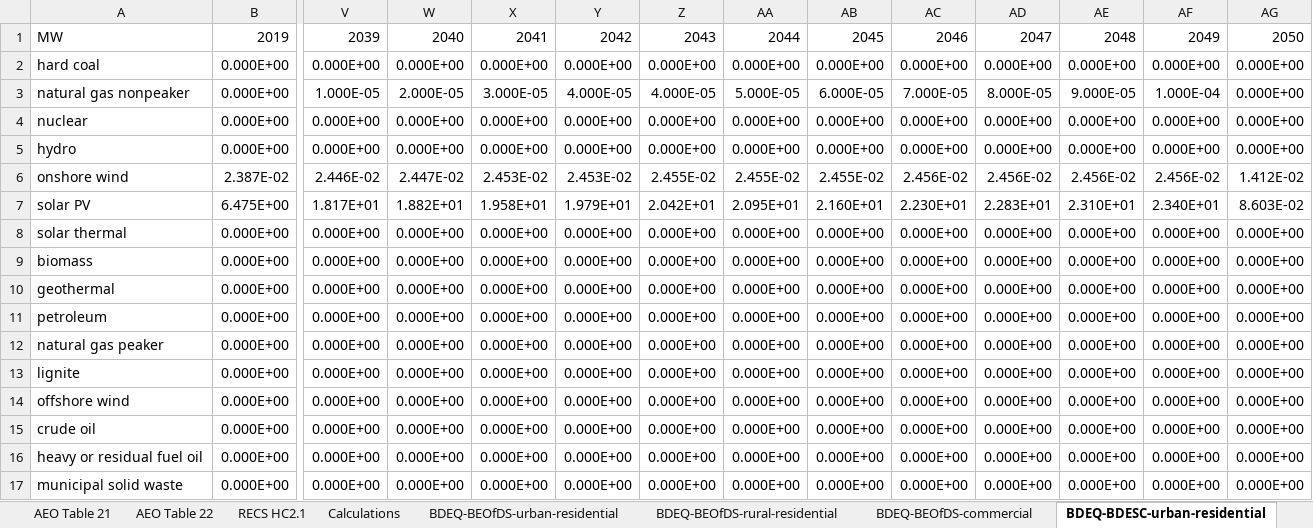
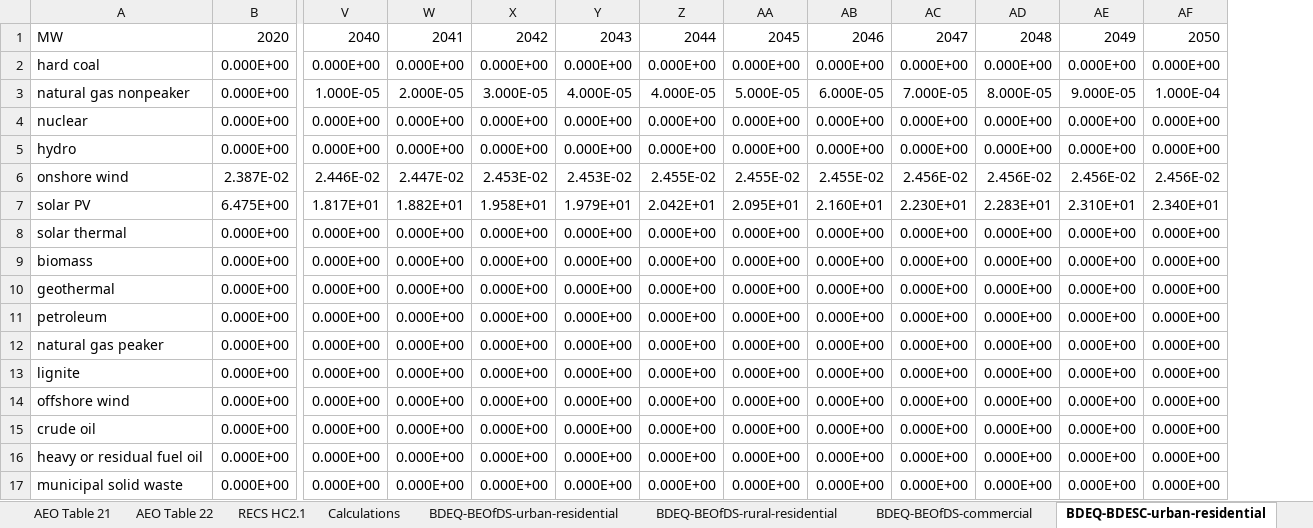
Before and after one commit to EnergyInnovation/eps-california, an Excel workbook: InputData/bldgs/BDEQ/BAU Distribued Electricity Quantities.xlsx, sheet BDEQ-BDESC-urban-residential, drawn as a sheet; only a part is shown, gaps mark what is left out; values as stored, in another font and other column widths than the file's, no borders; removed rows and columns are numbered as before the commit, all else as after; rows hold the shown columns only; the diff names each change by its address in the sheet, - before the commit and + after, or states it on an @@ line.

```diff
--- a/InputData/bldgs/BDEQ/BAU Distribued Electricity Quantities.xlsx (sheet BDEQ-BDESC-urban-residential)
+++ b/InputData/bldgs/BDEQ/BAU Distribued Electricity Quantities.xlsx (sheet BDEQ-BDESC-urban-residential)
-column AG, rows 2-17: 0.000E+00 | 0.000E+00 | 0.000E+00 | 0.000E+00 | 1.412E-02 | 8.603E-02 | 0.000E+00 | 0.000E+00 | 0.000E+00 | 0.000E+00 | 0.000E+00 | 0.000E+00 | 0.000E+00 | 0.000E+00 | 0.000E+00 | 0.000E+00
-row 1: MW | 2019 | 2039 | 2040 | 2041 | 2042 | 2043 | 2044 | 2045 | 2046 | 2047 | 2048 | 2049 | 2050
+row 1: MW | 2020 | 2040 | 2041 | 2042 | 2043 | 2044 | 2045 | 2046 | 2047 | 2048 | 2049 | 2050
```
Also changed, not shown: sheet BDEQ-BEOfDS-rural-residential, sheet BDEQ-BEOfDS-urban-residential, sheet BDEQ-BEOfDS-commercial, InputData/bldgs/SYDEC/Start Year Distributed Electricity Capacity.xlsx, InputData/elec/ARpUIiRC/Ann Ret per Unit Inc in Relative Cost.xlsx, 24 other files.
